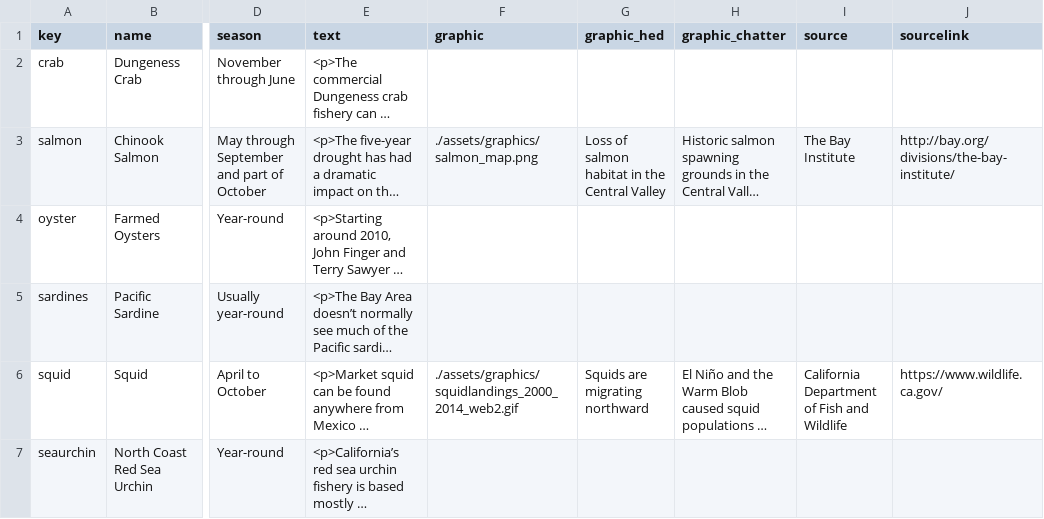
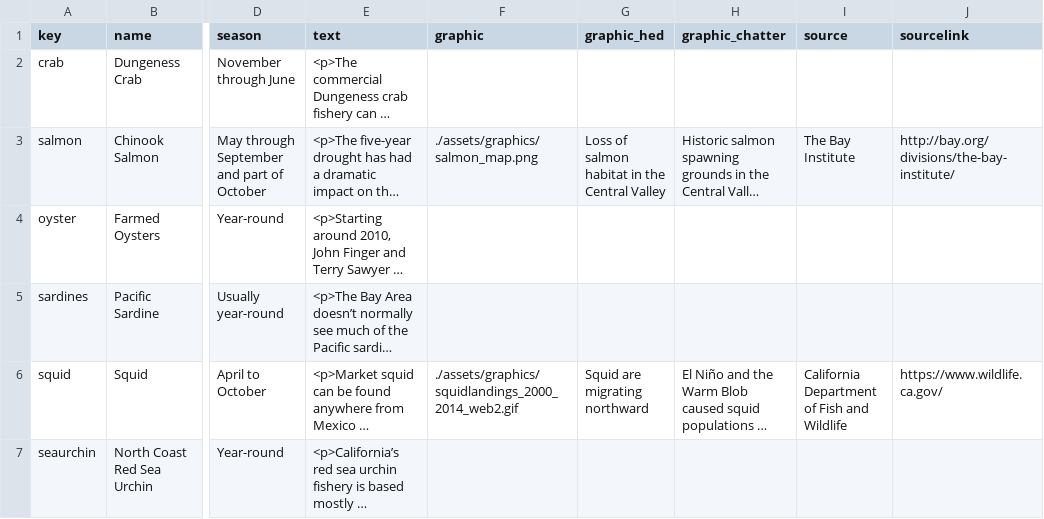
Before and after one commit to sfchronicle/seafood, a CSV file: data/seafood.csv, drawn as a sheet; only a part is shown, gaps mark what is left out; long unchanged cells end in …; the diff names each change by its address in the sheet, - before the commit and + after, or states it on an @@ line.

```diff
--- a/data/seafood.csv
+++ b/data/seafood.csv
-G6 (graphic_hed): Squids are migrating northward
+G6 (graphic_hed): Squid are migrating northward
```
Also changed, not shown: 2 other files.
